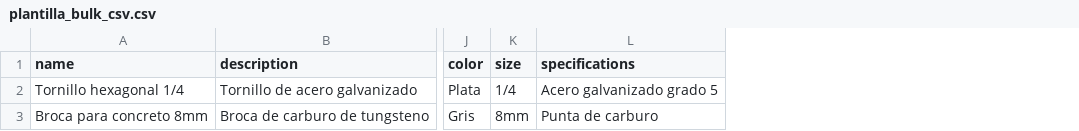
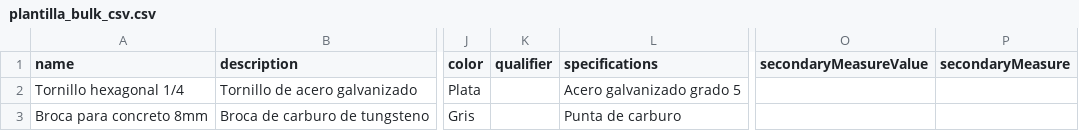
Before and after one commit to karinasandramartinez10/ferre-toluca, a CSV file: public/plantilla_bulk_csv.csv, drawn as a sheet; only a part is shown, gaps mark what is left out; removed rows and columns are numbered as before the commit, all else as after; the diff names each change by its address in the sheet, - before the commit and + after, or states it on an @@ line.

Commit message:
feat: add qualifier and secondary measure to batch product form

```diff
--- a/public/plantilla_bulk_csv.csv
+++ b/public/plantilla_bulk_csv.csv
-column K (size), rows 2-3: 1/4 | 8mm
+column K (qualifier), empty
+column O (secondaryMeasureValue), empty
+column P (secondaryMeasure), empty
```
Also changed, not shown: public/plantilla_upload_products.csv, 3 other files.
